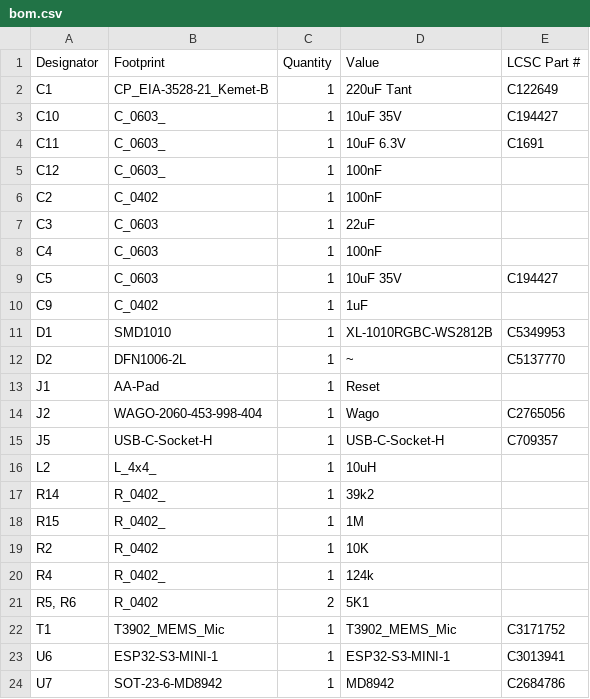
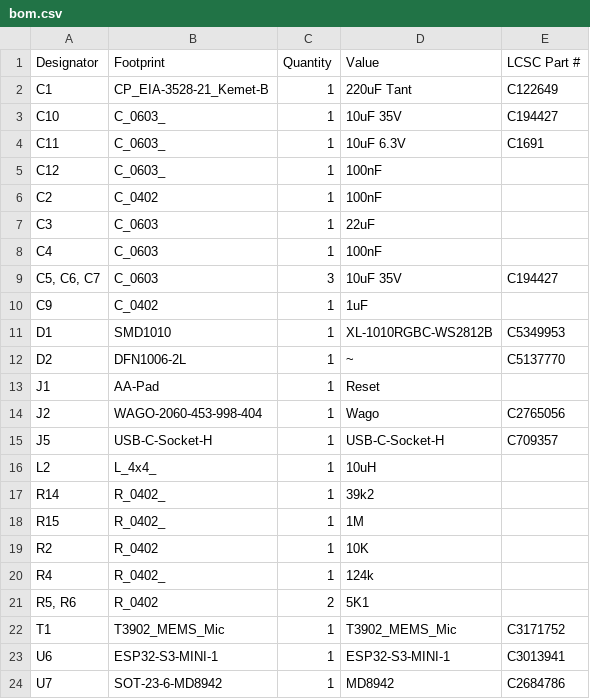
Before and after one commit to revk/ESP32-LED, a CSV file: PCB/LED/production/bom.csv, drawn as a sheet.

```diff
--- a/PCB/LED/production/bom.csv
+++ b/PCB/LED/production/bom.csv
@@ -8,3 +8,3 @@ C3,C_0603,1,22uF,
 C4,C_0603,1,100nF,
-C5,C_0603,1,10uF 35V,C194427
+"C5, C6, C7",C_0603,3,10uF 35V,C194427
 C9,C_0402,1,1uF,
```
Also changed, not shown: PCB/LED/production/positions.csv, 6 other files.
